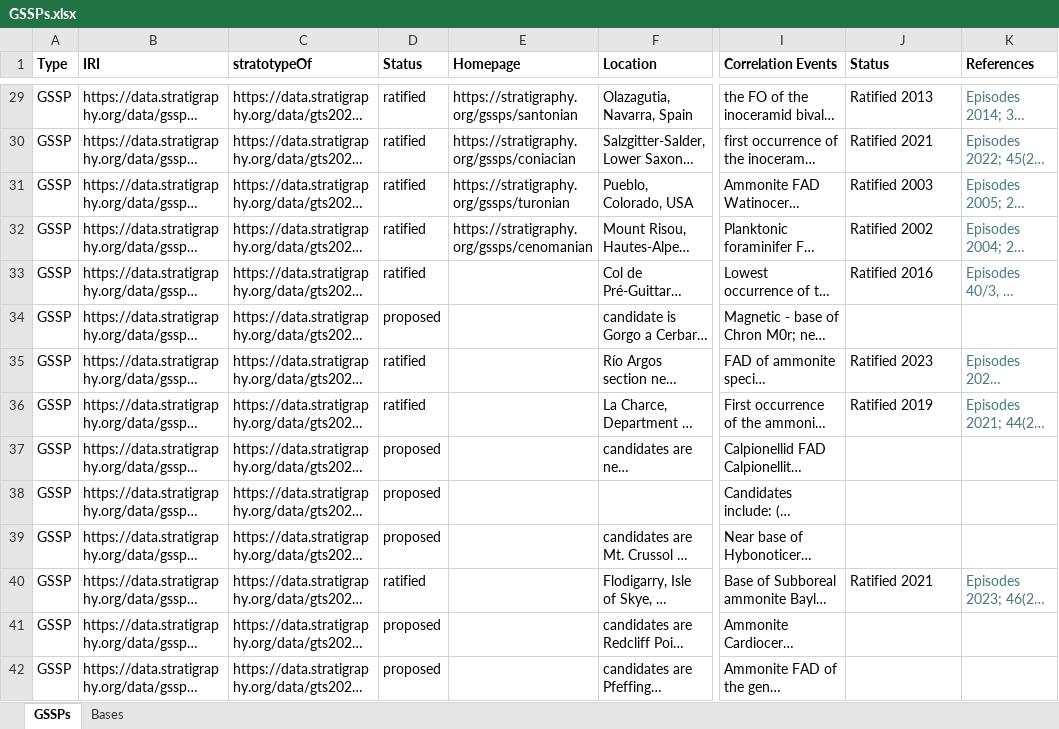
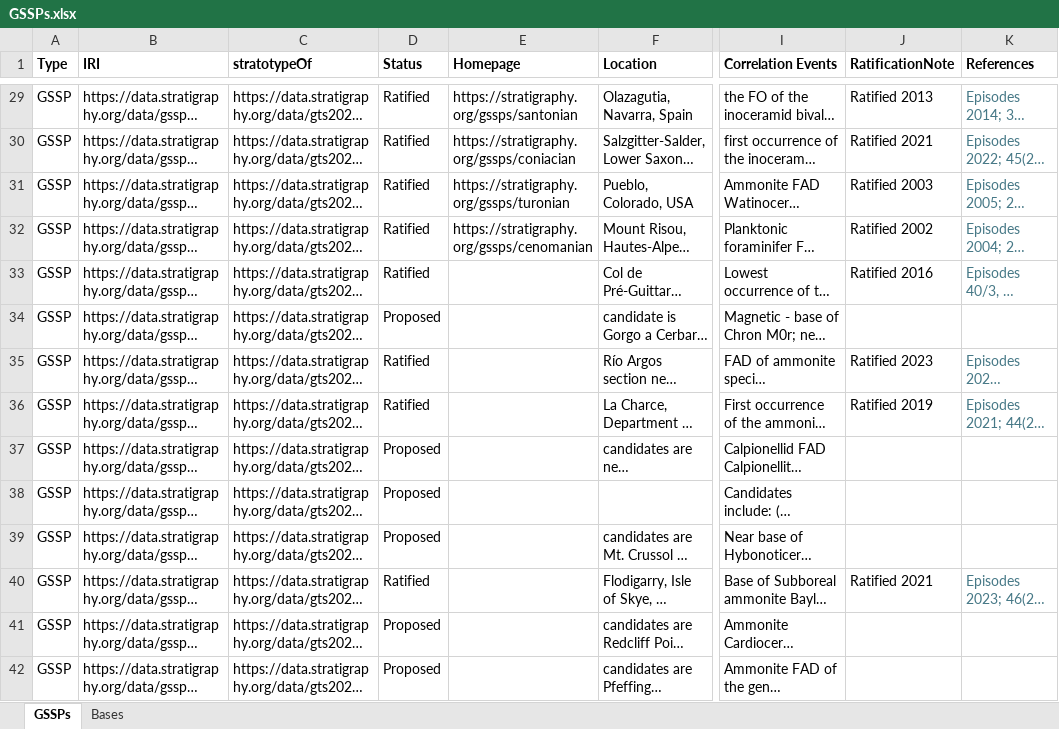
Before and after one commit to i-c-stratigraphy/gssps, an Excel workbook: data/source/GSSPs.xlsx, sheet GSSPs, drawn as a sheet; only a part is shown, gaps mark what is left out; long unchanged cells end in …; values as stored, in another font and other column widths than the file's, no borders; the diff covers the shown part only; the diff names each change by its address in the sheet, - before the commit and + after, or states it on an @@ line.

```diff
--- a/data/source/GSSPs.xlsx (sheet GSSPs)
+++ b/data/source/GSSPs.xlsx (sheet GSSPs)
-J1: Status
+J1: RatificationNote
-D29:D33 (Status): ratified
+D29:D33 (Status): Ratified
-D34 (Status): proposed
+D34 (Status): Proposed
-D35:D36 (Status): ratified
+D35:D36 (Status): Ratified
-D37:D39 (Status): proposed
+D37:D39 (Status): Proposed
-D40 (Status): ratified
+D40 (Status): Ratified
-D41:D42 (Status): proposed
+D41:D42 (Status): Proposed
```
Also changed, not shown: 106 edited cells elsewhere in this sheet, 4 other files.
